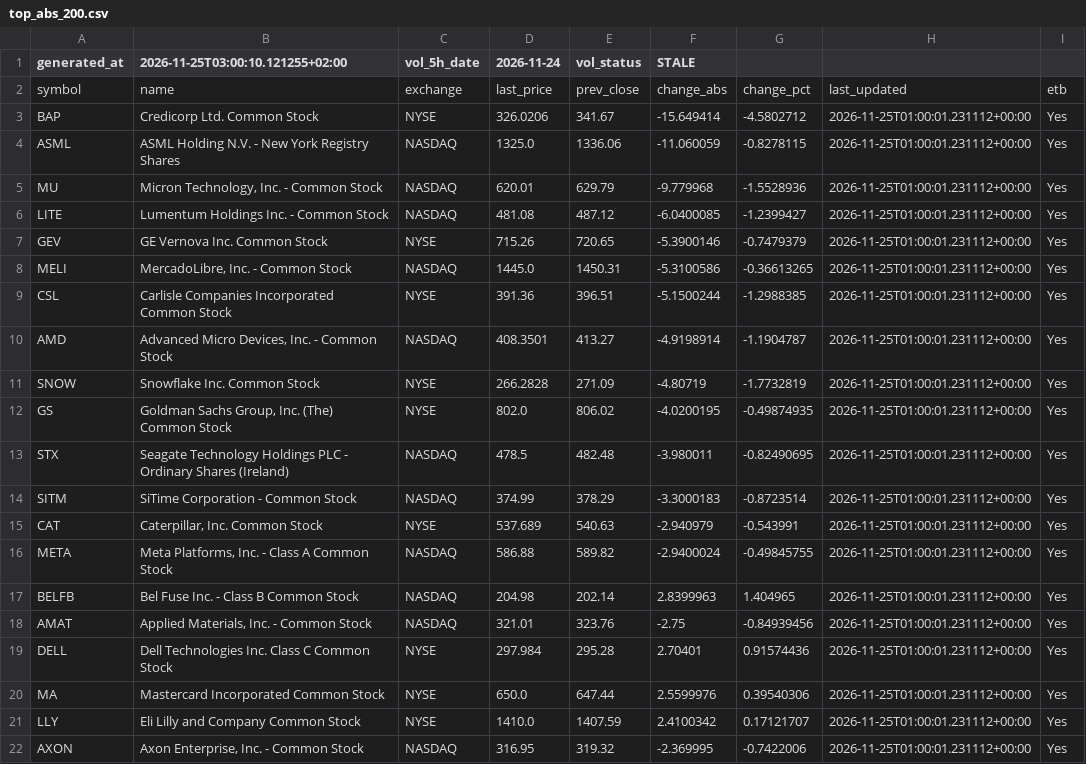
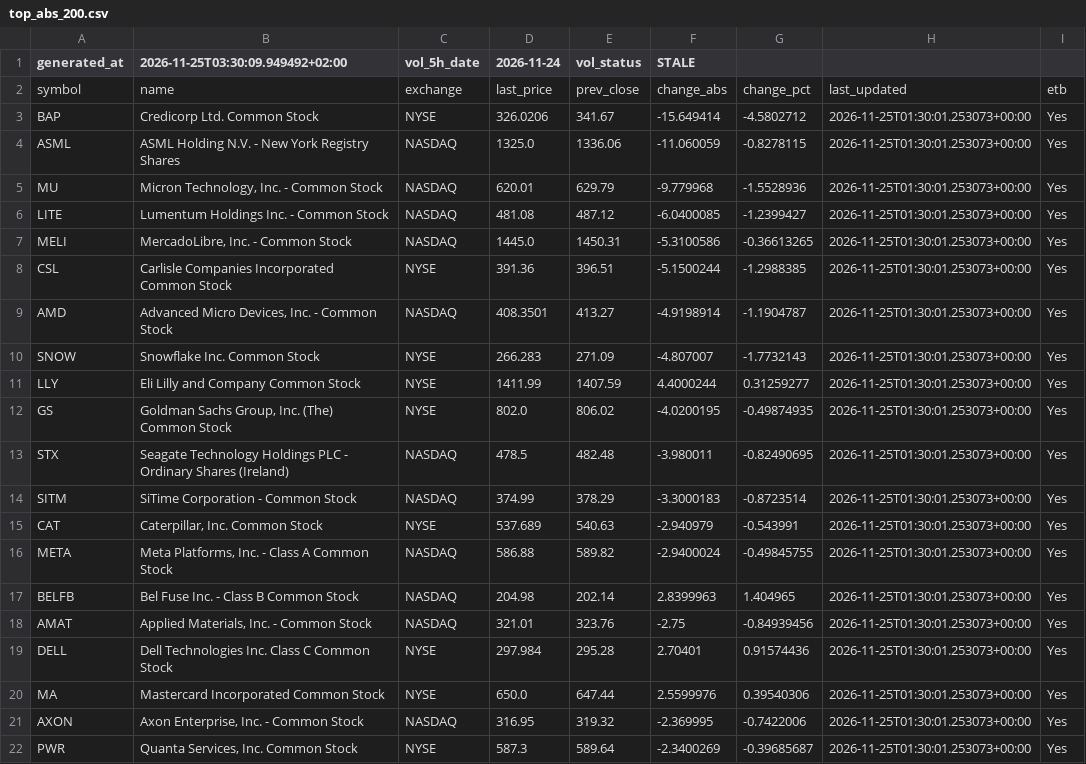
Before and after one commit to alonsadan1970/daily-stocks-data, a CSV file: top_abs_200.csv, drawn as a sheet.

```diff
--- a/top_abs_200.csv
+++ b/top_abs_200.csv
@@ -1,22 +1,22 @@
-generated_at,2026-11-25T03:00:10.121255+02:00,vol_5h_date,2026-11-24,vol_status,STALE
+generated_at,2026-11-25T03:30:09.949492+02:00,vol_5h_date,2026-11-24,vol_status,STALE
 symbol,name,exchange,last_price,prev_close,change_abs,change_pct,last_updated,etb
-BAP,Credicorp Ltd. Common Stock,NYSE,326.0206,341.67,-15.649414,-4.5802712,2026-11-25T01:00:01.231112+00:00,Yes
-ASML,ASML Holding N.V. - New York Registry Shares,NASDAQ,1325.0,1336.06,-11.060059,-0.8278115,2026-11-25T01:00:01.231112+00:00,Yes
-MU,"Micron Technology, Inc. - Common Stock",NASDAQ,620.01,629.79,-9.779968,-1.5528936,2026-11-25T01:00:01.231112+00:00,Yes
-LITE,Lumentum Holdings Inc. - Common Stock,NASDAQ,481.08,487.12,-6.0400085,-1.2399427,2026-11-25T01:00:01.231112+00:00,Yes
-GEV,GE Vernova Inc. Common Stock,NYSE,715.26,720.65,-5.3900146,-0.7479379,2026-11-25T01:00:01.231112+00:00,Yes
-MELI,"MercadoLibre, Inc. - Common Stock",NASDAQ,1445.0,1450.31,-5.3100586,-0.36613265,2026-11-25T01:00:01.231112+00:00,Yes
-CSL,Carlisle Companies Incorporated Common Stock,NYSE,391.36,396.51,-5.1500244,-1.2988385,2026-11-25T01:00:01.231112+00:00,Yes
-AMD,"Advanced Micro Devices, Inc. - Common Stock",NASDAQ,408.3501,413.27,-4.9198914,-1.1904787,2026-11-25T01:00:01.231112+00:00,Yes
-SNOW,Snowflake Inc. Common Stock,NYSE,266.2828,271.09,-4.80719,-1.7732819,2026-11-25T01:00:01.231112+00:00,Yes
-GS,"Goldman Sachs Group, Inc. (The) Common Stock",NYSE,802.0,806.02,-4.0200195,-0.49874935,2026-11-25T01:00:01.231112+00:00,Yes
-STX,Seagate Technology Holdings PLC - Ordinary Shares (Ireland),NASDAQ,478.5,482.48,-3.980011,-0.82490695,2026-11-25T01:00:01.231112+00:00,Yes
-SITM,SiTime Corporation - Common Stock,NASDAQ,374.99,378.29,-3.3000183,-0.8723514,2026-11-25T01:00:01.231112+00:00,Yes
-CAT,"Caterpillar, Inc. Common Stock",NYSE,537.689,540.63,-2.940979,-0.543991,2026-11-25T01:00:01.231112+00:00,Yes
-META,"Meta Platforms, Inc. - Class A Common Stock",NASDAQ,586.88,589.82,-2.9400024,-0.49845755,2026-11-25T01:00:01.231112+00:00,Yes
-BELFB,Bel Fuse Inc. - Class B Common Stock,NASDAQ,204.98,202.14,2.8399963,1.404965,2026-11-25T01:00:01.231112+00:00,Yes
-AMAT,"Applied Materials, Inc. - Common Stock",NASDAQ,321.01,323.76,-2.75,-0.84939456,2026-11-25T01:00:01.231112+00:00,Yes
-DELL,Dell Technologies Inc. Class C Common Stock,NYSE,297.984,295.28,2.70401,0.91574436,2026-11-25T01:00:01.231112+00:00,Yes
-MA,Mastercard Incorporated Common Stock,NYSE,650.0,647.44,2.5599976,0.39540306,2026-11-25T01:00:01.231112+00:00,Yes
-LLY,Eli Lilly and Company Common Stock,NYSE,1410.0,1407.59,2.4100342,0.17121707,2026-11-25T01:00:01.231112+00:00,Yes
-AXON,"Axon Enterprise, Inc. - Common Stock",NASDAQ,316.95,319.32,-2.369995,-0.7422006,2026-11-25T01:00:01.231112+00:00,Yes
+BAP,Credicorp Ltd. Common Stock,NYSE,326.0206,341.67,-15.649414,-4.5802712,2026-11-25T01:30:01.253073+00:00,Yes
+ASML,ASML Holding N.V. - New York Registry Shares,NASDAQ,1325.0,1336.06,-11.060059,-0.8278115,2026-11-25T01:30:01.253073+00:00,Yes
+MU,"Micron Technology, Inc. - Common Stock",NASDAQ,620.01,629.79,-9.779968,-1.5528936,2026-11-25T01:30:01.253073+00:00,Yes
+LITE,Lumentum Holdings Inc. - Common Stock,NASDAQ,481.08,487.12,-6.0400085,-1.2399427,2026-11-25T01:30:01.253073+00:00,Yes
+MELI,"MercadoLibre, Inc. - Common Stock",NASDAQ,1445.0,1450.31,-5.3100586,-0.36613265,2026-11-25T01:30:01.253073+00:00,Yes
+CSL,Carlisle Companies Incorporated Common Stock,NYSE,391.36,396.51,-5.1500244,-1.2988385,2026-11-25T01:30:01.253073+00:00,Yes
+AMD,"Advanced Micro Devices, Inc. - Common Stock",NASDAQ,408.3501,413.27,-4.9198914,-1.1904787,2026-11-25T01:30:01.253073+00:00,Yes
+SNOW,Snowflake Inc. Common Stock,NYSE,266.283,271.09,-4.807007,-1.7732143,2026-11-25T01:30:01.253073+00:00,Yes
+LLY,Eli Lilly and Company Common Stock,NYSE,1411.99,1407.59,4.4000244,0.31259277,2026-11-25T01:30:01.253073+00:00,Yes
+GS,"Goldman Sachs Group, Inc. (The) Common Stock",NYSE,802.0,806.02,-4.0200195,-0.49874935,2026-11-25T01:30:01.253073+00:00,Yes
+STX,Seagate Technology Holdings PLC - Ordinary Shares (Ireland),NASDAQ,478.5,482.48,-3.980011,-0.82490695,2026-11-25T01:30:01.253073+00:00,Yes
+SITM,SiTime Corporation - Common Stock,NASDAQ,374.99,378.29,-3.3000183,-0.8723514,2026-11-25T01:30:01.253073+00:00,Yes
+CAT,"Caterpillar, Inc. Common Stock",NYSE,537.689,540.63,-2.940979,-0.543991,2026-11-25T01:30:01.253073+00:00,Yes
+META,"Meta Platforms, Inc. - Class A Common Stock",NASDAQ,586.88,589.82,-2.9400024,-0.49845755,2026-11-25T01:30:01.253073+00:00,Yes
+BELFB,Bel Fuse Inc. - Class B Common Stock,NASDAQ,204.98,202.14,2.8399963,1.404965,2026-11-25T01:30:01.253073+00:00,Yes
+AMAT,"Applied Materials, Inc. - Common Stock",NASDAQ,321.01,323.76,-2.75,-0.84939456,2026-11-25T01:30:01.253073+00:00,Yes
+DELL,Dell Technologies Inc. Class C Common Stock,NYSE,297.984,295.28,2.70401,0.91574436,2026-11-25T01:30:01.253073+00:00,Yes
+MA,Mastercard Incorporated Common Stock,NYSE,650.0,647.44,2.5599976,0.39540306,2026-11-25T01:30:01.253073+00:00,Yes
+AXON,"Axon Enterprise, Inc. - Common Stock",NASDAQ,316.95,319.32,-2.369995,-0.7422006,2026-11-25T01:30:01.253073+00:00,Yes
+PWR,"Quanta Services, Inc. Common Stock",NYSE,587.3,589.64,-2.3400269,-0.39685687,2026-11-25T01:30:01.253073+00:00,Yes
```
Also changed, not shown: top_abs.csv, top_pct.csv.
